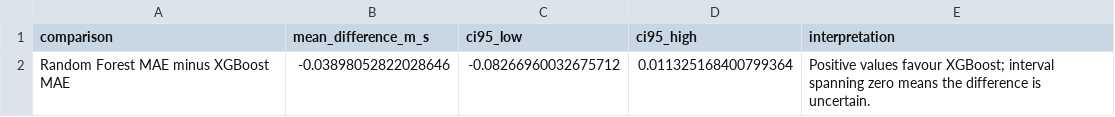
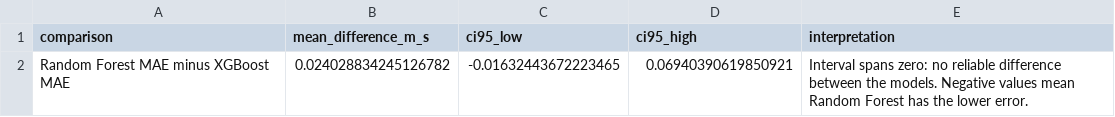
Before and after one commit to aarya-sr/T006-urban-microclimate-modelling, a CSV file: results/rf_vs_xgb_paired.csv, drawn as a sheet; removed rows and columns are numbered as before the commit, all else as after; the diff names each change by its address in the sheet, - before the commit and + after, or states it on an @@ line.

```diff
--- a/results/rf_vs_xgb_paired.csv
+++ b/results/rf_vs_xgb_paired.csv
-row 2: Random Forest MAE minus XGBoost MAE | -0.03898052822028646 | -0.08266960032675712 | 0.011325168400799364 | Positive values favour XGBoost; interval spanning zero means the difference is uncertain.
+row 2: Random Forest MAE minus XGBoost MAE | 0.024028834245126782 | -0.01632443672223465 | 0.06940390619850921 | Interval spans zero: no reliable difference between the models. Negative values mean Random Forest has the lower error.
```
Also changed, not shown: results/family_bootstrap_mae_ci.csv, results/fold_metrics.csv, 9 other files.
